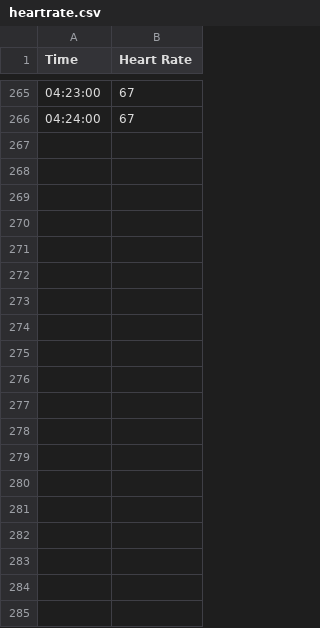
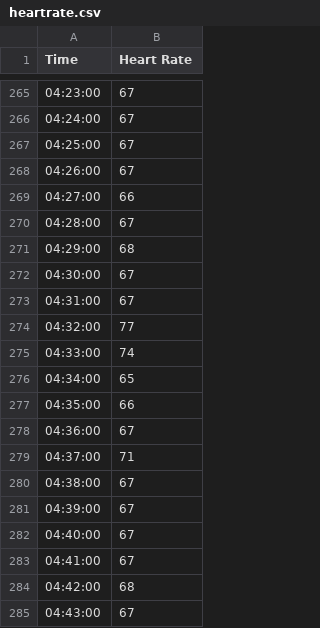
Before and after one commit to kaivantaylor/anxiety-SoS, a CSV file: Kaivan/CSV/heartrate.csv, drawn as a sheet; only a part is shown, gaps mark what is left out; the diff covers the shown part only; the diff names each change by its address in the sheet, - before the commit and + after, or states it on an @@ line.

```diff
--- a/Kaivan/CSV/heartrate.csv
+++ b/Kaivan/CSV/heartrate.csv
+row 267: 04:25:00 | 67
+row 268: 04:26:00 | 67
+row 269: 04:27:00 | 66
+row 270: 04:28:00 | 67
+row 271: 04:29:00 | 68
+row 272: 04:30:00 | 67
+row 273: 04:31:00 | 67
+row 274: 04:32:00 | 77
+row 275: 04:33:00 | 74
+row 276: 04:34:00 | 65
+row 277: 04:35:00 | 66
+row 278: 04:36:00 | 67
+row 279: 04:37:00 | 71
+row 280: 04:38:00 | 67
+row 281: 04:39:00 | 67
+row 282: 04:40:00 | 67
+row 283: 04:41:00 | 67
+row 284: 04:42:00 | 68
+row 285: 04:43:00 | 67
```
Also changed, not shown: 14 added rows elsewhere in this file, Kaivan/CSV/sleep.csv, 3 other files.
